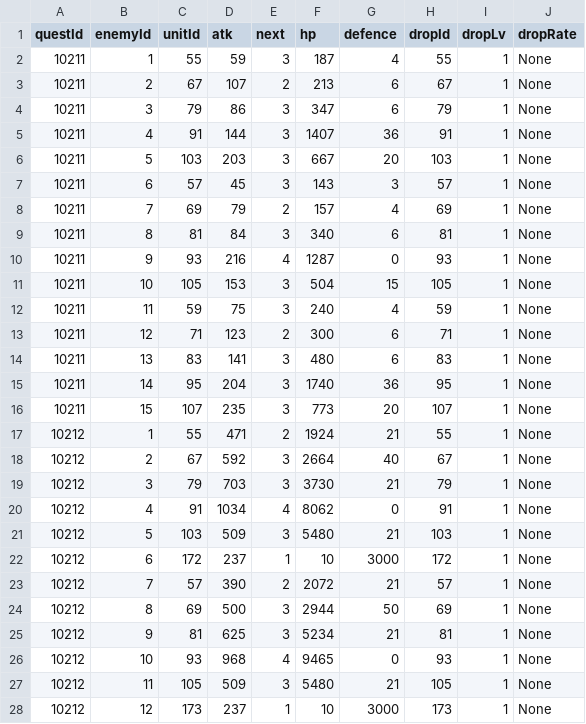
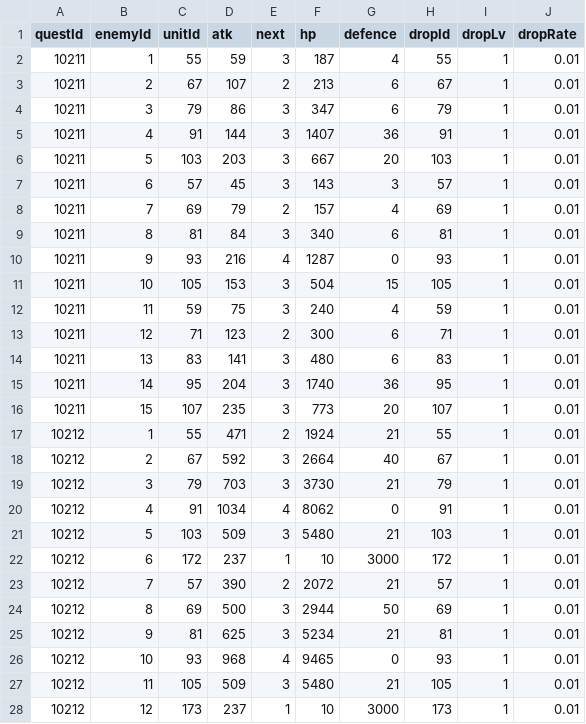
Before and after one commit to floatyears/App, a CSV file: GameData/QuestData/102/enemylist_102.csv, drawn as a sheet; only a part is shown; the diff covers the shown part only.

```diff
--- a/GameData/QuestData/102/enemylist_102.csv
+++ b/GameData/QuestData/102/enemylist_102.csv
@@ -2,27 +2,27 @@
-"10211","1","55","59","3","187","4","55","1","None",
-"10211","2","67","107","2","213","6","67","1","None",
-"10211","3","79","86","3","347","6","79","1","None",
-"10211","4","91","144","3","1407","36","91","1","None",
-"10211","5","103","203","3","667","20","103","1","None",
-"10211","6","57","45","3","143","3","57","1","None",
-"10211","7","69","79","2","157","4","69","1","None",
-"10211","8","81","84","3","340","6","81","1","None",
-"10211","9","93","216","4","1287","0","93","1","None",
-"10211","10","105","153","3","504","15","105","1","None",
-"10211","11","59","75","3","240","4","59","1","None",
-"10211","12","71","123","2","300","6","71","1","None",
-"10211","13","83","141","3","480","6","83","1","None",
-"10211","14","95","204","3","1740","36","95","1","None",
-"10211","15","107","235","3","773","20","107","1","None",
-"10212","1","55","471","2","1924","21","55","1","None",
-"10212","2","67","592","3","2664","40","67","1","None",
-"10212","3","79","703","3","3730","21","79","1","None",
-"10212","4","91","1034","4","8062","0","91","1","None",
-"10212","5","103","509","3","5480","21","103","1","None",
-"10212","6","172","237","1","10","3000","172","1","None",
-"10212","7","57","390","2","2072","21","57","1","None",
-"10212","8","69","500","3","2944","50","69","1","None",
-"10212","9","81","625","3","5234","21","81","1","None",
-"10212","10","93","968","4","9465","0","93","1","None",
-"10212","11","105","509","3","5480","21","105","1","None",
-"10212","12","173","237","1","10","3000","173","1","None",
+10211,1,55,59,3,187,4,55,1,0.01
+10211,2,67,107,2,213,6,67,1,0.01
+10211,3,79,86,3,347,6,79,1,0.01
+10211,4,91,144,3,1407,36,91,1,0.01
+10211,5,103,203,3,667,20,103,1,0.01
+10211,6,57,45,3,143,3,57,1,0.01
+10211,7,69,79,2,157,4,69,1,0.01
+10211,8,81,84,3,340,6,81,1,0.01
+10211,9,93,216,4,1287,0,93,1,0.01
+10211,10,105,153,3,504,15,105,1,0.01
+10211,11,59,75,3,240,4,59,1,0.01
+10211,12,71,123,2,300,6,71,1,0.01
+10211,13,83,141,3,480,6,83,1,0.01
+10211,14,95,204,3,1740,36,95,1,0.01
+10211,15,107,235,3,773,20,107,1,0.01
+10212,1,55,471,2,1924,21,55,1,0.01
+10212,2,67,592,3,2664,40,67,1,0.01
+10212,3,79,703,3,3730,21,79,1,0.01
+10212,4,91,1034,4,8062,0,91,1,0.01
+10212,5,103,509,3,5480,21,103,1,0.01
+10212,6,172,237,1,10,3000,172,1,0.01
+10212,7,57,390,2,2072,21,57,1,0.01
+10212,8,69,500,3,2944,50,69,1,0.01
+10212,9,81,625,3,5234,21,81,1,0.01
+10212,10,93,968,4,9465,0,93,1,0.01
+10212,11,105,509,3,5480,21,105,1,0.01
+10212,12,173,237,1,10,3000,173,1,0.01
```
Also changed, not shown: 39 edited cells elsewhere in this file, GameData/QuestData/101/bosslist_101.csv, GameData/QuestData/101/color_101.csv, 11 other files.
